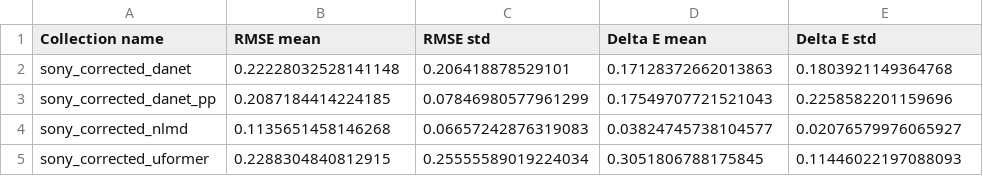
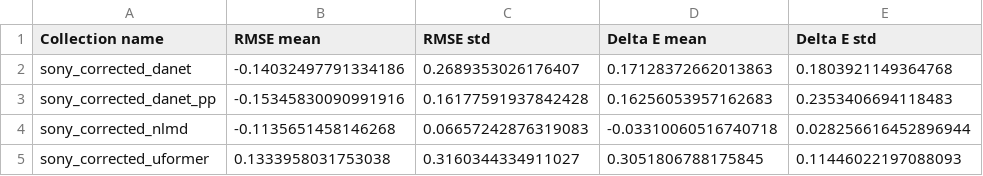
Before and after one commit to AlexeySrus/color_rendering_estimation, a CSV file: data/experiment_stats.csv, drawn as a sheet.

```diff
--- a/data/experiment_stats.csv
+++ b/data/experiment_stats.csv
@@ -1,5 +1,5 @@
 Collection name,RMSE mean,RMSE std,Delta E mean,Delta E std
-sony_corrected_danet,0.22228032528141148,0.206418878529101,0.17128372662013863,0.1803921149364768
-sony_corrected_danet_pp,0.2087184414224185,0.07846980577961299,0.17549707721521043,0.2258582201159696
-sony_corrected_nlmd,0.1135651458146268,0.06657242876319083,0.03824745738104577,0.02076579976065927
-sony_corrected_uformer,0.2288304840812915,0.25555589019224034,0.3051806788175845,0.11446022197088093
+sony_corrected_danet,-0.14032497791334186,0.2689353026176407,0.17128372662013863,0.1803921149364768
+sony_corrected_danet_pp,-0.15345830090991916,0.16177591937842428,0.16256053957162683,0.2353406694118483
+sony_corrected_nlmd,-0.1135651458146268,0.06657242876319083,-0.03310060516740718,0.028256616452896944
+sony_corrected_uformer,0.1333958031753038,0.3160344334911027,0.3051806788175845,0.11446022197088093
```
Also changed, not shown: 1 other file.
